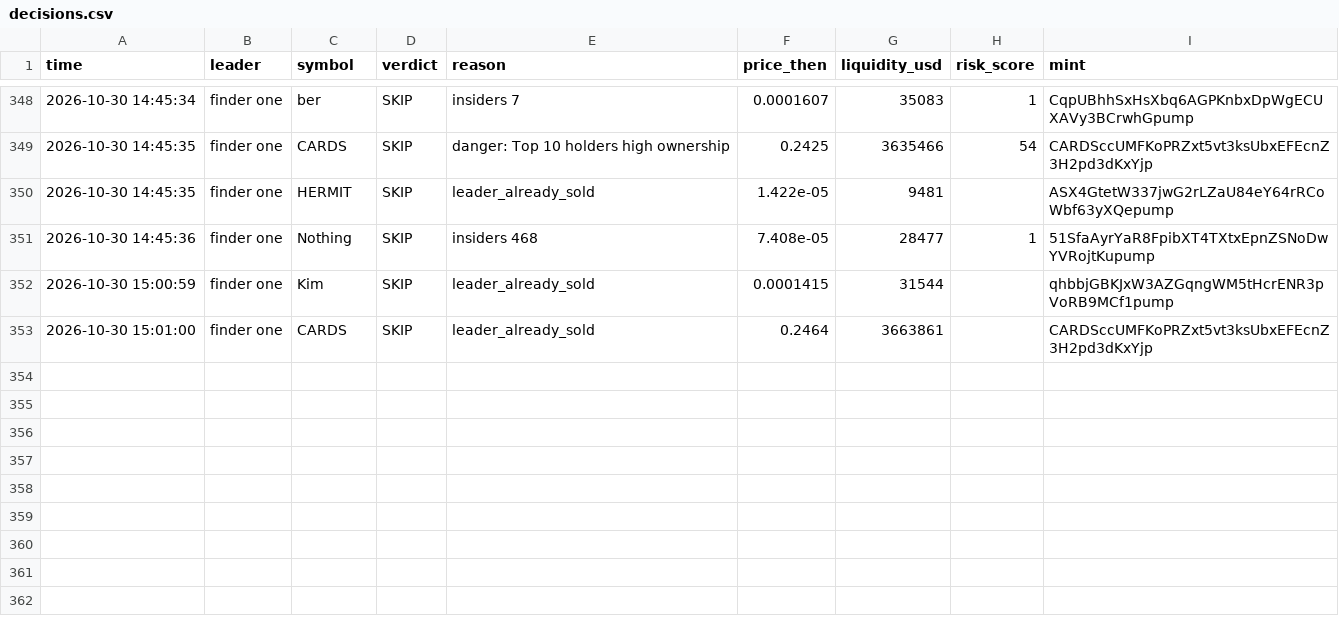
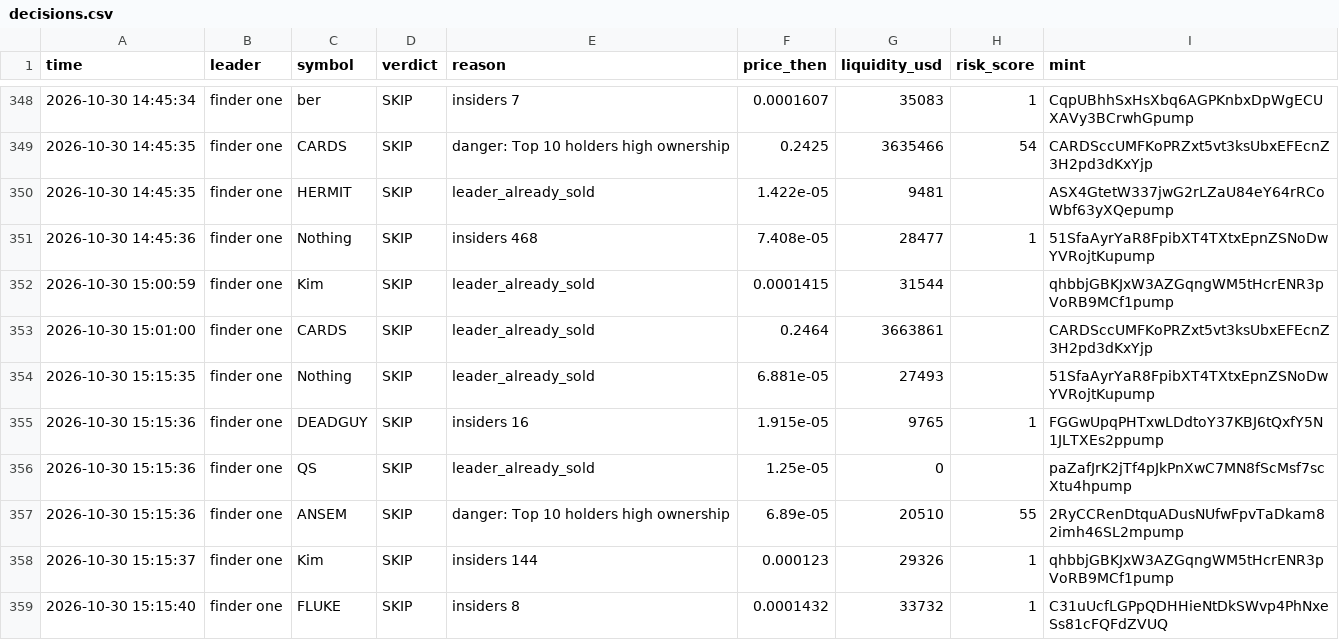
Before and after one commit to Just-in-ii/paper-desk, a CSV file: decisions.csv, drawn as a sheet; only a part is shown, gaps mark what is left out.

```diff
--- a/decisions.csv
+++ b/decisions.csv
@@ -353 +353,7 @@ time,leader,symbol,verdict,reason,price_then,liquidity_usd,risk_score,mint
 2026-10-30 15:01:00,finder one,CARDS,SKIP,leader_already_sold,0.2464,3663861,,CARDSccUMFKoPRZxt5vt3ksUbxEFEcnZ3H2pd3dKxYjp
+2026-10-30 15:15:35,finder one,Nothing,SKIP,leader_already_sold,6.881e-05,27493,,51SfaAyrYaR8FpibXT4TXtxEpnZSNoDwYVRojtKupump
+2026-10-30 15:15:36,finder one,DEADGUY,SKIP,insiders 16,1.915e-05,9765,1,FGGwUpqPHTxwLDdtoY37KBJ6tQxfY5N1JLTXEs2ppump
+2026-10-30 15:15:36,finder one,QS,SKIP,leader_already_sold,1.25e-05,0,,paZafJrK2jTf4pJkPnXwC7MN8fScMsf7scXtu4hpump
+2026-10-30 15:15:36,finder one,ANSEM,SKIP,danger: Top 10 holders high ownership,6.89e-05,20510,55,2RyCCRenDtquADusNUfwFpvTaDkam82imh46SL2mpump
+2026-10-30 15:15:37,finder one,Kim,SKIP,insiders 144,0.000123,29326,1,qhbbjGBKJxW3AZGqngWM5tHcrENR3pVoRB9MCf1pump
+2026-10-30 15:15:40,finder one,FLUKE,SKIP,insiders 8,0.0001432,33732,1,C31uUcfLGPpQDHHieNtDkSWvp4PhNxeSs81cFQFdZVUQ
```
Also changed, not shown: 2 other files.
